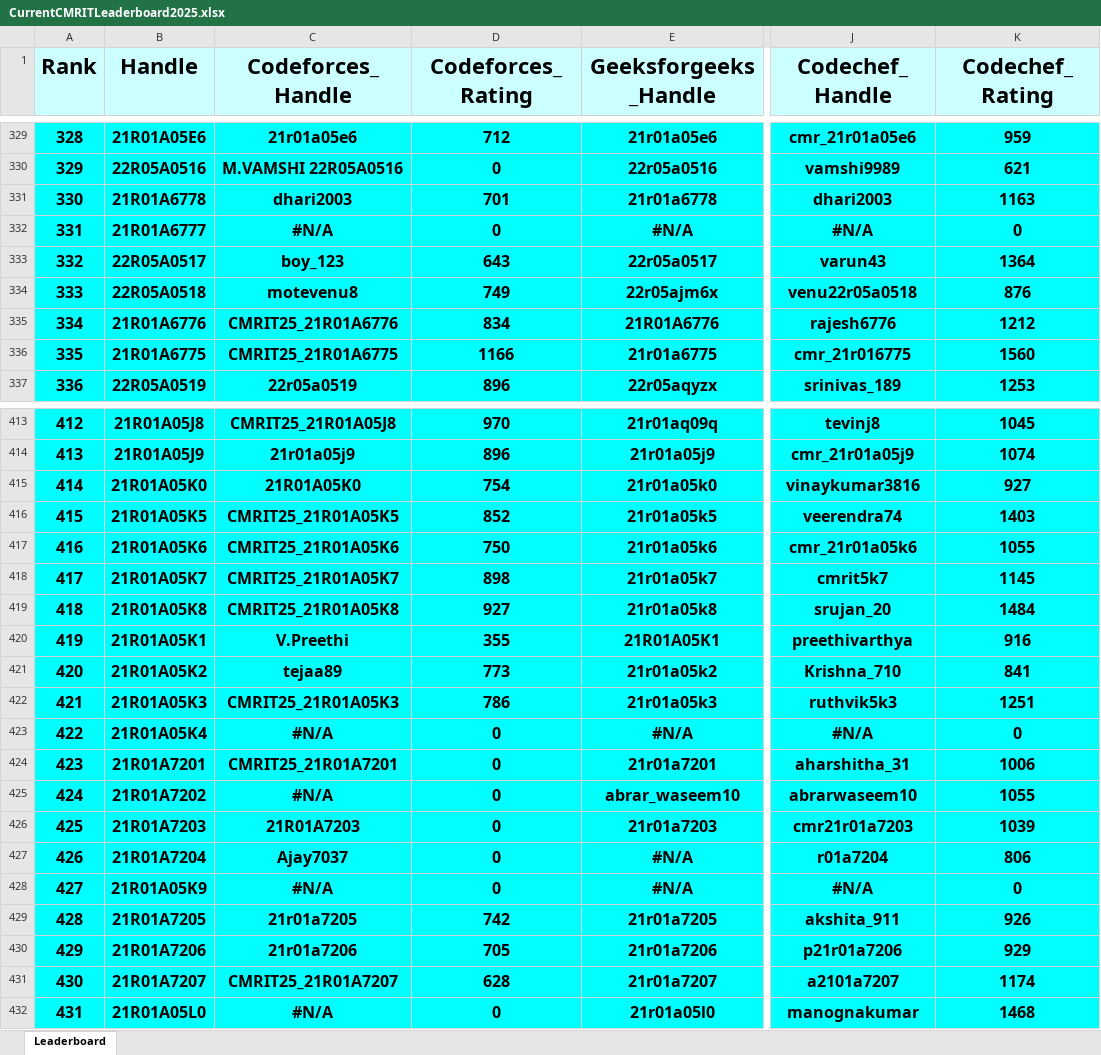
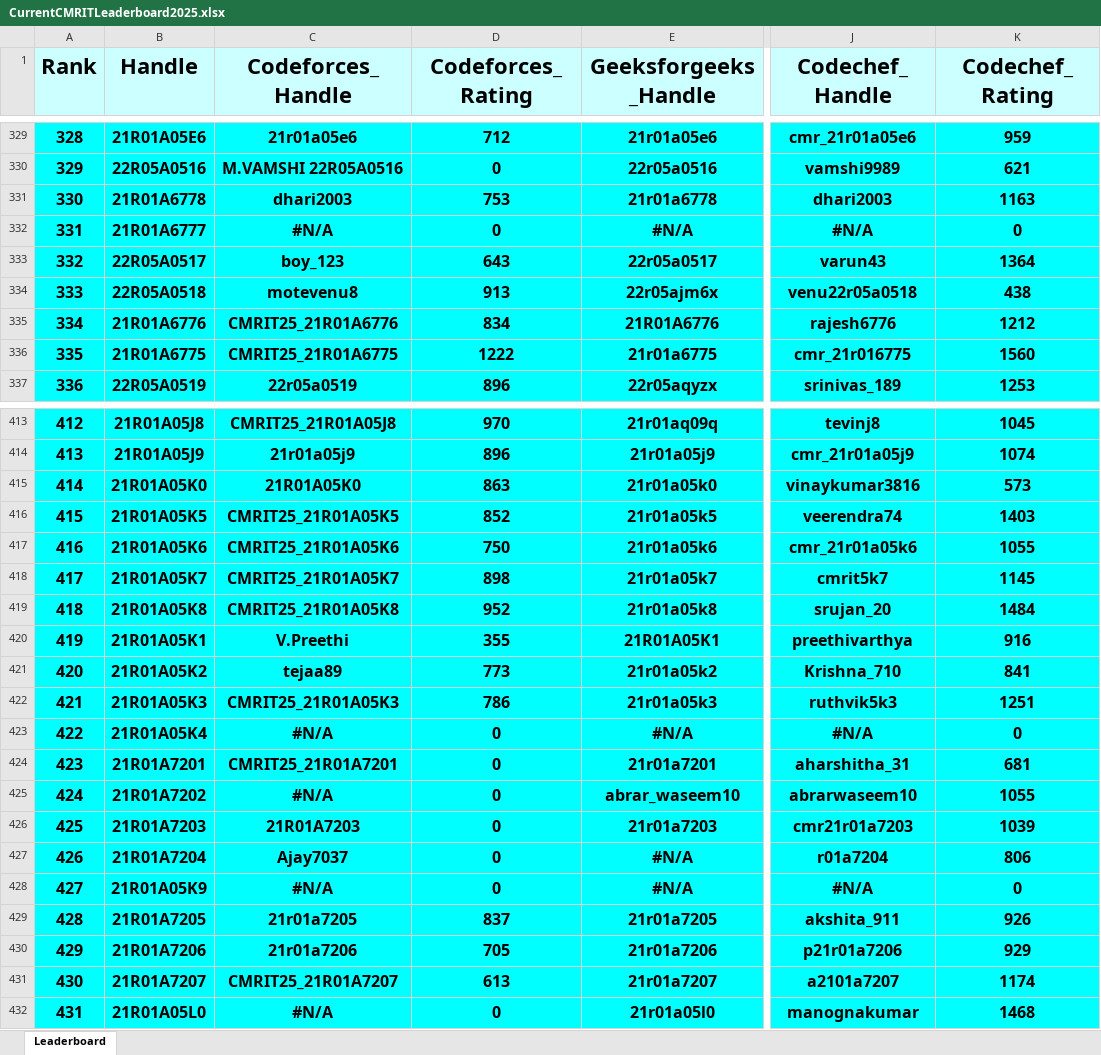
Before and after one commit to dog-broad/CMRIT2025Leaderboard, an Excel workbook: Leaderboards/CurrentCMRITLeaderboard2025.xlsx, sheet Leaderboard, drawn as a sheet; only a part is shown, gaps mark what is left out; values as stored, in another font and other column widths than the file's, no borders; the diff covers the shown part only; the diff names each change by its address in the sheet, - before the commit and + after, or states it on an @@ line.

```diff
--- a/Leaderboards/CurrentCMRITLeaderboard2025.xlsx (sheet Leaderboard)
+++ b/Leaderboards/CurrentCMRITLeaderboard2025.xlsx (sheet Leaderboard)
-D331 (Codeforces_Rating): 701
+D331 (Codeforces_Rating): 753
-D334 (Codeforces_Rating): 749
+D334 (Codeforces_Rating): 913
-K334 (Codechef_Rating): 876
+K334 (Codechef_Rating): 438
-D336 (Codeforces_Rating): 1166
+D336 (Codeforces_Rating): 1222
-D415 (Codeforces_Rating): 754
+D415 (Codeforces_Rating): 863
-K415 (Codechef_Rating): 927
+K415 (Codechef_Rating): 573
-D419 (Codeforces_Rating): 927
+D419 (Codeforces_Rating): 952
-K424 (Codechef_Rating): 1006
+K424 (Codechef_Rating): 681
-D429 (Codeforces_Rating): 742
+D429 (Codeforces_Rating): 837
-D431 (Codeforces_Rating): 628
+D431 (Codeforces_Rating): 613
```
Also changed, not shown: 128 edited cells elsewhere in this sheet.
